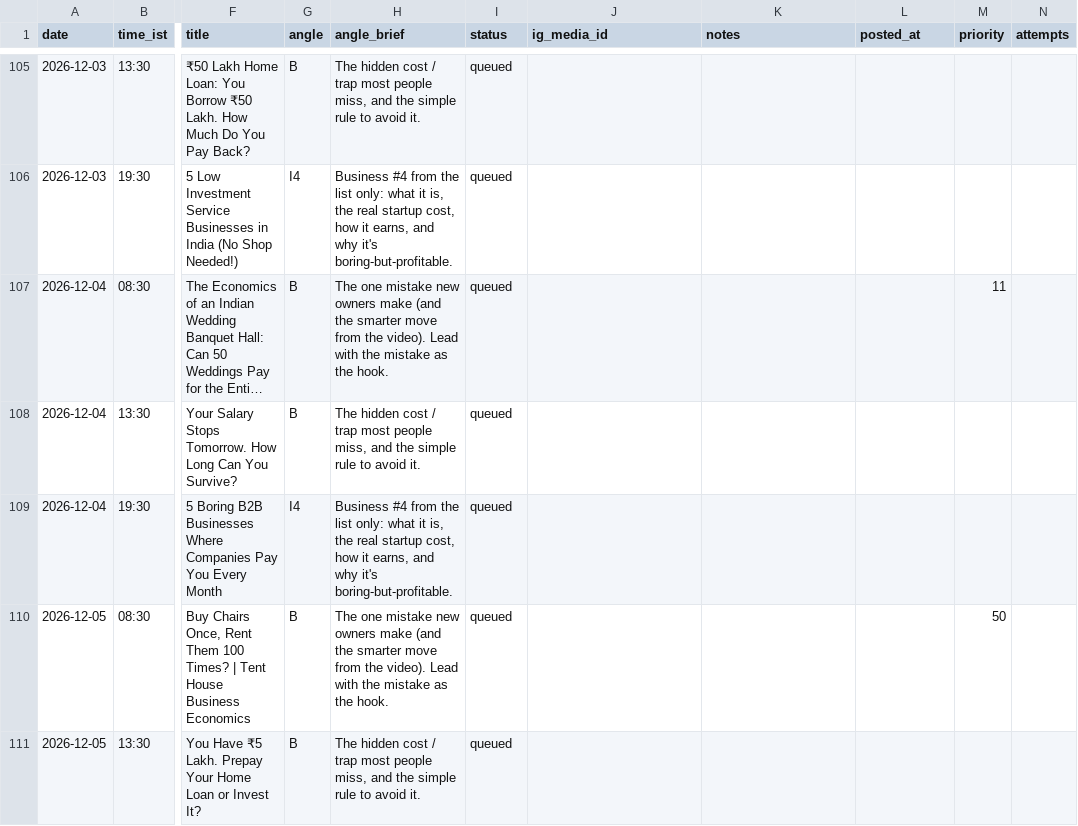
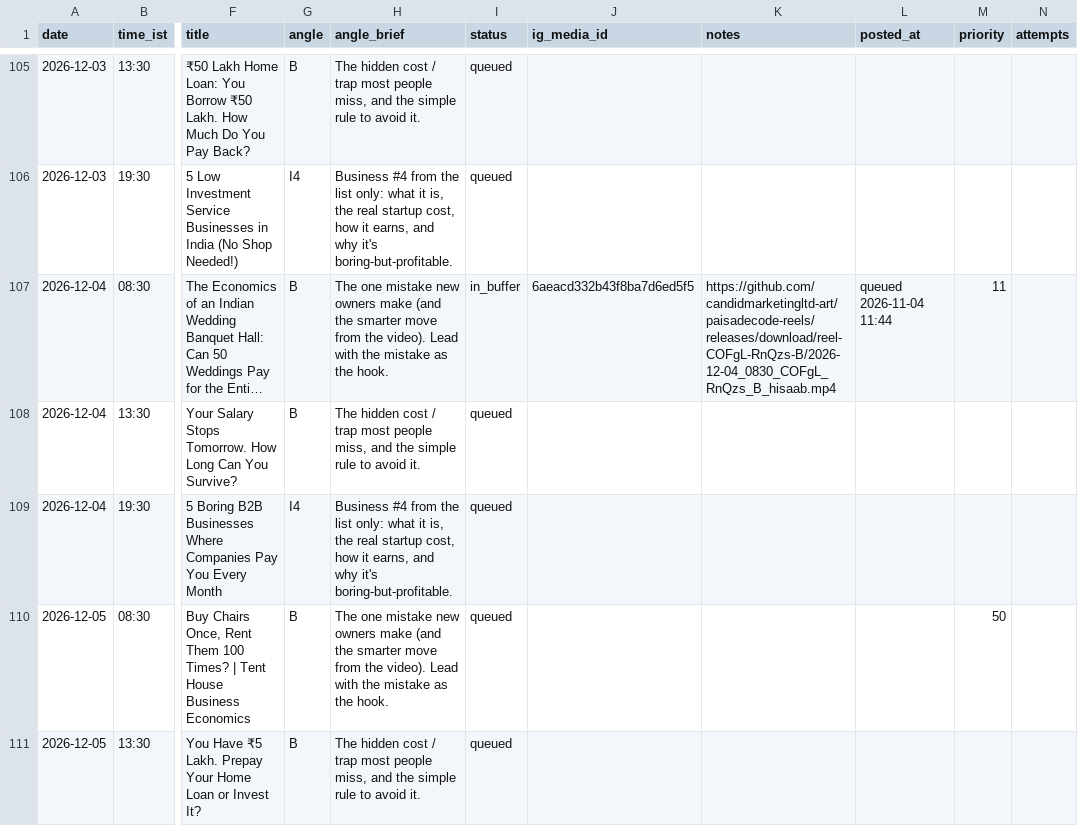
Before and after one commit to candidmarketingltd-art/paisadecode-reels, a CSV file: calendar/calendar.csv, drawn as a sheet; only a part is shown, gaps mark what is left out; long unchanged cells end in …; the diff names each change by its address in the sheet, - before the commit and + after, or states it on an @@ line.

Commit message:
buffer refill 20

```diff
--- a/calendar/calendar.csv
+++ b/calendar/calendar.csv
-I107 (status): queued
+I107 (status): in_buffer
-J107 (ig_media_id): (empty)
+J107 (ig_media_id): 6aeacd332b43f8ba7d6ed5f5
-K107 (notes): (empty)
+K107 (notes): https://github.com/candidmarketingltd-art/paisadecode-reels/releases/download/reel-COFgL-RnQzs-B/2026-12-04_0830_COFgL_RnQzs_B_hisaab.mp4
-L107 (posted_at): (empty)
+L107 (posted_at): queued 2026-11-04 11:44
```
Also changed, not shown: logs/runs.csv, 5 other files.
